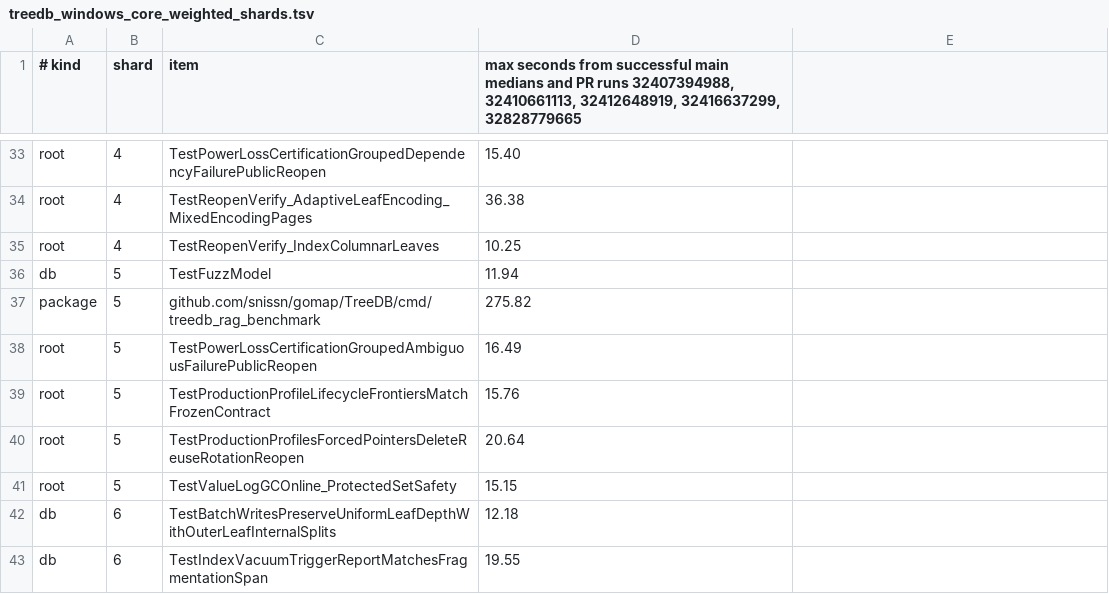
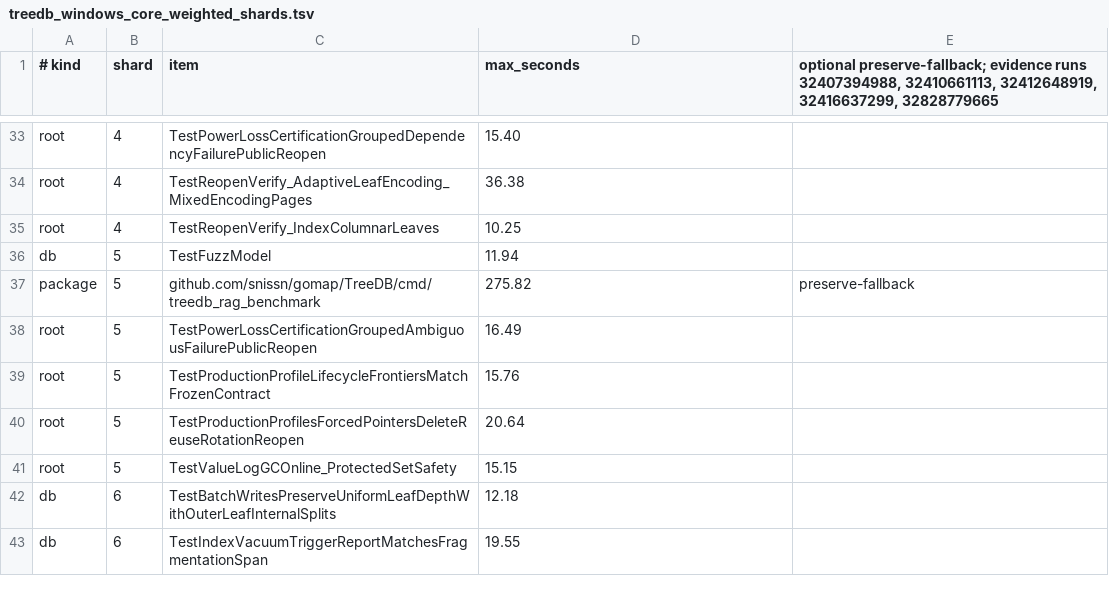
Before and after one commit to snissn/gomap, a TSV file: .github/ci/treedb_windows_core_weighted_shards.tsv, drawn as a sheet; only a part is shown, gaps mark what is left out; the diff names each change by its address in the sheet, - before the commit and + after, or states it on an @@ line.

Commit message:
ci: preserve fallback positions for new pins

```diff
--- a/.github/ci/treedb_windows_core_weighted_shards.tsv
+++ b/.github/ci/treedb_windows_core_weighted_shards.tsv
-D1: max seconds from successful main medians and PR runs 32407394988, 32410661113, 32412648919, 32416637299, 32828779665
+D1: max_seconds
-E1: (empty)
+E1: optional preserve-fallback; evidence runs 32407394988, 32410661113, 32412648919, 32416637299, 32828779665
-E37: (empty)
+E37: preserve-fallback
```
Also changed, not shown: .github/ci/treedb_race_weighted_shards.tsv, 2 other files.
